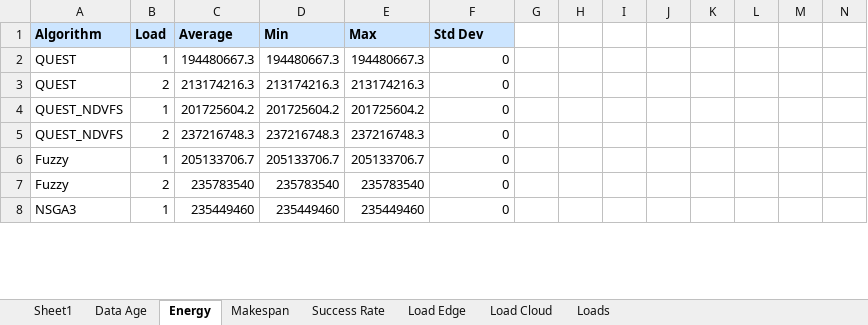
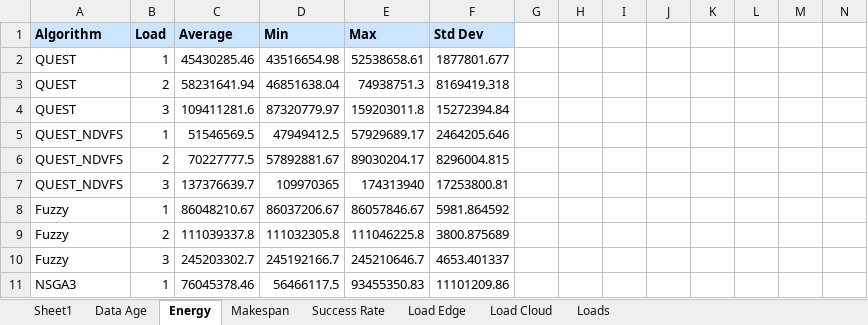
Before and after one commit to Anonymous0-0paper/QUEST, an Excel workbook: experiment/output/pegasus/result-cybershake-25.xlsx, sheet Energy, drawn as a sheet; only a part is shown; values as stored, in another font and other column widths than the file's, no borders; addresses are those after the commit; rows hold the shown columns only; the diff covers the shown part only; the diff names each change by its address in the sheet, - before the commit and + after, or states it on an @@ line.

```diff
--- a/experiment/output/pegasus/result-cybershake-25.xlsx (sheet Energy)
+++ b/experiment/output/pegasus/result-cybershake-25.xlsx (sheet Energy)
-C2: 194480667.3
+C2: 45430285.46
-D2: 194480667.3
+D2: 43516654.98
-E2: 194480667.3
+E2: 52538658.61
-F2: 0
+F2: 1877801.677
-C3: 213174216.3
+C3: 58231641.94
-D3: 213174216.3
+D3: 46851638.04
-E3: 213174216.3
+E3: 74938751.3
-F3: 0
+F3: 8169419.318
+row 4: QUEST | 3 | 109411281.6 | 87320779.97 | 159203011.8 | 15272394.84
-C5: 201725604.2
+C5: 51546569.5
-D5: 201725604.2
+D5: 47949412.5
-E5: 201725604.2
+E5: 57929689.17
-F5: 0
+F5: 2464205.646
-C6: 237216748.3
+C6: 70227777.5
-D6: 237216748.3
+D6: 57892881.67
-E6: 237216748.3
+E6: 89030204.17
-F6: 0
+F6: 8296004.815
+row 7: QUEST_NDVFS | 3 | 137376639.7 | 109970365 | 174313940 | 17253800.81
-C8: 205133706.7
+C8: 86048210.67
-D8: 205133706.7
+D8: 86037206.67
-E8: 205133706.7
+E8: 86057846.67
-F8: 0
+F8: 5981.864592
-C9: 235783540
+C9: 111039337.8
-D9: 235783540
+D9: 111032305.8
-E9: 235783540
+E9: 111046225.8
-F9: 0
+F9: 3800.875689
+row 10: Fuzzy | 3 | 245203302.7 | 245192166.7 | 245210646.7 | 4653.401337
-C11: 235449460
+C11: 76045378.46
-D11: 235449460
+D11: 56466117.5
-E11: 235449460
+E11: 93455350.83
-F11: 0
+F11: 11101209.86
```
Also changed, not shown: 21 added rows, 24 removed rows, 80 edited cells and cell formats elsewhere in this sheet, sheet Makespan, sheet Data Age, sheet Load Edge, sheet Load Cloud, sheet Success Rate, sheet Loads, experiment/output/pegasus/result-cybershake-15.xlsx, 6 other files.
